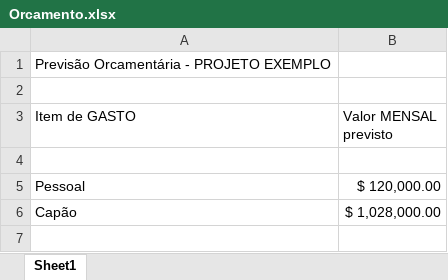
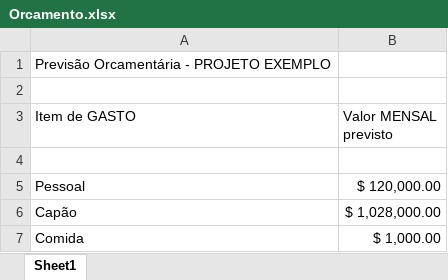
Before and after one commit to gitFellpz/teste, an Excel workbook: PastaDocsAdministrativos/Orcamento.xlsx, sheet Sheet1, drawn as a sheet; values as stored, in another font and other column widths than the file's, no borders; the diff names each change by its address in the sheet, - before the commit and + after, or states it on an @@ line.

Commit message:
Inclusão custo de alimentação no orçamento

```diff
--- a/PastaDocsAdministrativos/Orcamento.xlsx (sheet Sheet1)
+++ b/PastaDocsAdministrativos/Orcamento.xlsx (sheet Sheet1)
+row 7: Comida | $ 1,000.00
```
